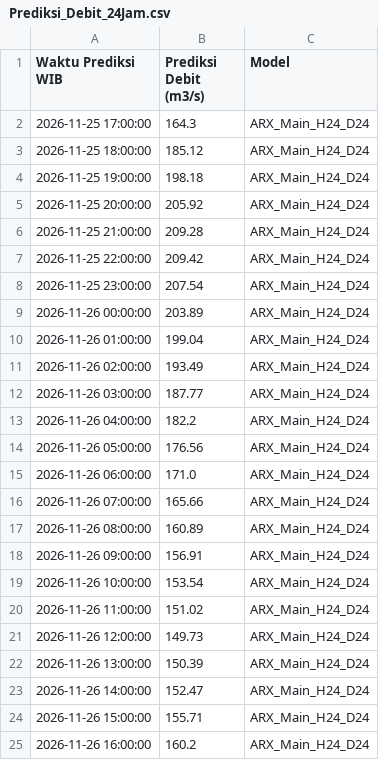
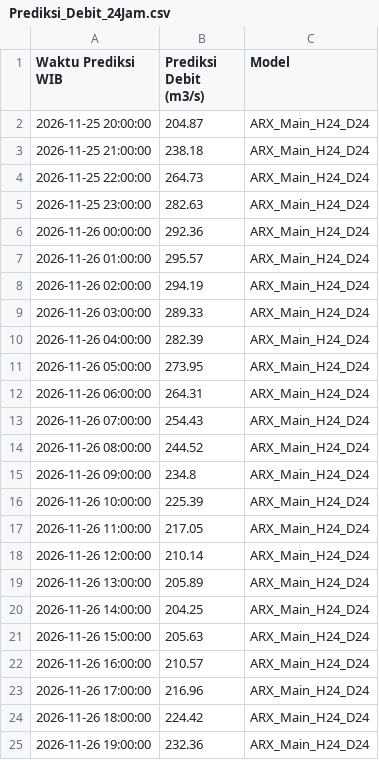
Before and after one commit to ajuneuh/prediksi-dayeuhkolot, a CSV file: v1.1/Prediksi_Debit_24Jam.csv, drawn as a sheet.

```diff
--- a/v1.1/Prediksi_Debit_24Jam.csv
+++ b/v1.1/Prediksi_Debit_24Jam.csv
@@ -1,25 +1,25 @@
 Waktu Prediksi WIB,Prediksi Debit (m3/s),Model
-2026-11-25 17:00:00,164.3,ARX_Main_H24_D24
-2026-11-25 18:00:00,185.12,ARX_Main_H24_D24
-2026-11-25 19:00:00,198.18,ARX_Main_H24_D24
-2026-11-25 20:00:00,205.92,ARX_Main_H24_D24
-2026-11-25 21:00:00,209.28,ARX_Main_H24_D24
-2026-11-25 22:00:00,209.42,ARX_Main_H24_D24
-2026-11-25 23:00:00,207.54,ARX_Main_H24_D24
-2026-11-26 00:00:00,203.89,ARX_Main_H24_D24
-2026-11-26 01:00:00,199.04,ARX_Main_H24_D24
-2026-11-26 02:00:00,193.49,ARX_Main_H24_D24
-2026-11-26 03:00:00,187.77,ARX_Main_H24_D24
-2026-11-26 04:00:00,182.2,ARX_Main_H24_D24
-2026-11-26 05:00:00,176.56,ARX_Main_H24_D24
-2026-11-26 06:00:00,171.0,ARX_Main_H24_D24
-2026-11-26 07:00:00,165.66,ARX_Main_H24_D24
-2026-11-26 08:00:00,160.89,ARX_Main_H24_D24
-2026-11-26 09:00:00,156.91,ARX_Main_H24_D24
-2026-11-26 10:00:00,153.54,ARX_Main_H24_D24
-2026-11-26 11:00:00,151.02,ARX_Main_H24_D24
-2026-11-26 12:00:00,149.73,ARX_Main_H24_D24
-2026-11-26 13:00:00,150.39,ARX_Main_H24_D24
-2026-11-26 14:00:00,152.47,ARX_Main_H24_D24
-2026-11-26 15:00:00,155.71,ARX_Main_H24_D24
-2026-11-26 16:00:00,160.2,ARX_Main_H24_D24
+2026-11-25 20:00:00,204.87,ARX_Main_H24_D24
+2026-11-25 21:00:00,238.18,ARX_Main_H24_D24
+2026-11-25 22:00:00,264.73,ARX_Main_H24_D24
+2026-11-25 23:00:00,282.63,ARX_Main_H24_D24
+2026-11-26 00:00:00,292.36,ARX_Main_H24_D24
+2026-11-26 01:00:00,295.57,ARX_Main_H24_D24
+2026-11-26 02:00:00,294.19,ARX_Main_H24_D24
+2026-11-26 03:00:00,289.33,ARX_Main_H24_D24
+2026-11-26 04:00:00,282.39,ARX_Main_H24_D24
+2026-11-26 05:00:00,273.95,ARX_Main_H24_D24
+2026-11-26 06:00:00,264.31,ARX_Main_H24_D24
+2026-11-26 07:00:00,254.43,ARX_Main_H24_D24
+2026-11-26 08:00:00,244.52,ARX_Main_H24_D24
+2026-11-26 09:00:00,234.8,ARX_Main_H24_D24
+2026-11-26 10:00:00,225.39,ARX_Main_H24_D24
+2026-11-26 11:00:00,217.05,ARX_Main_H24_D24
+2026-11-26 12:00:00,210.14,ARX_Main_H24_D24
+2026-11-26 13:00:00,205.89,ARX_Main_H24_D24
+2026-11-26 14:00:00,204.25,ARX_Main_H24_D24
+2026-11-26 15:00:00,205.63,ARX_Main_H24_D24
+2026-11-26 16:00:00,210.57,ARX_Main_H24_D24
+2026-11-26 17:00:00,216.96,ARX_Main_H24_D24
+2026-11-26 18:00:00,224.42,ARX_Main_H24_D24
+2026-11-26 19:00:00,232.36,ARX_Main_H24_D24
```
Also changed, not shown: v1.1/Data_Debit_7Hari.csv, v1.1/Data_Hujan_7Hari.csv, 5 other files.
